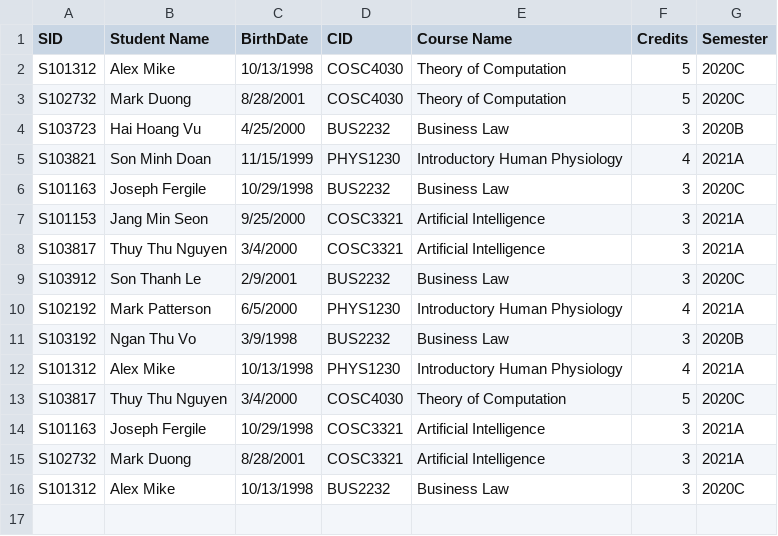
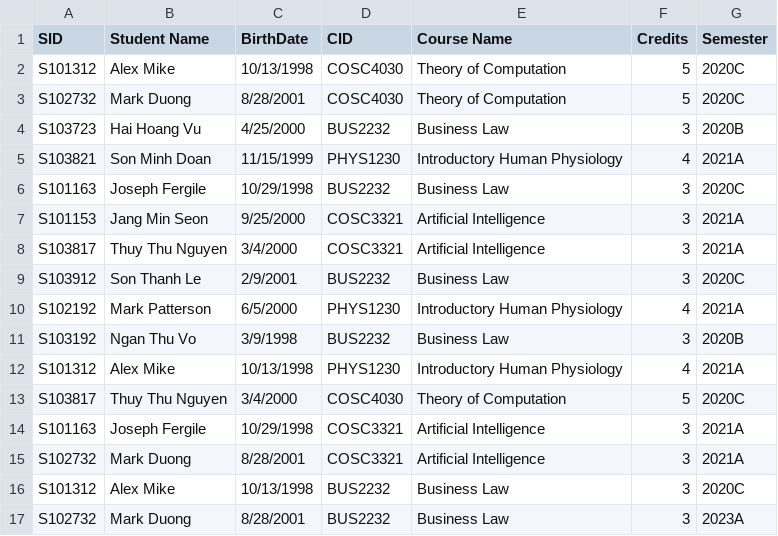
Before and after one commit to jeremy-lee02/Asm1_FurtherProgramming, a CSV file: src/hello.csv, drawn as a sheet; the diff names each change by its address in the sheet, - before the commit and + after, or states it on an @@ line.

```diff
--- a/src/hello.csv
+++ b/src/hello.csv
+row 17: S102732 | Mark Duong | 8/28/2001 | BUS2232 | Business Law | 3 | 2023A
```
Also changed, not shown: 3 other files.
